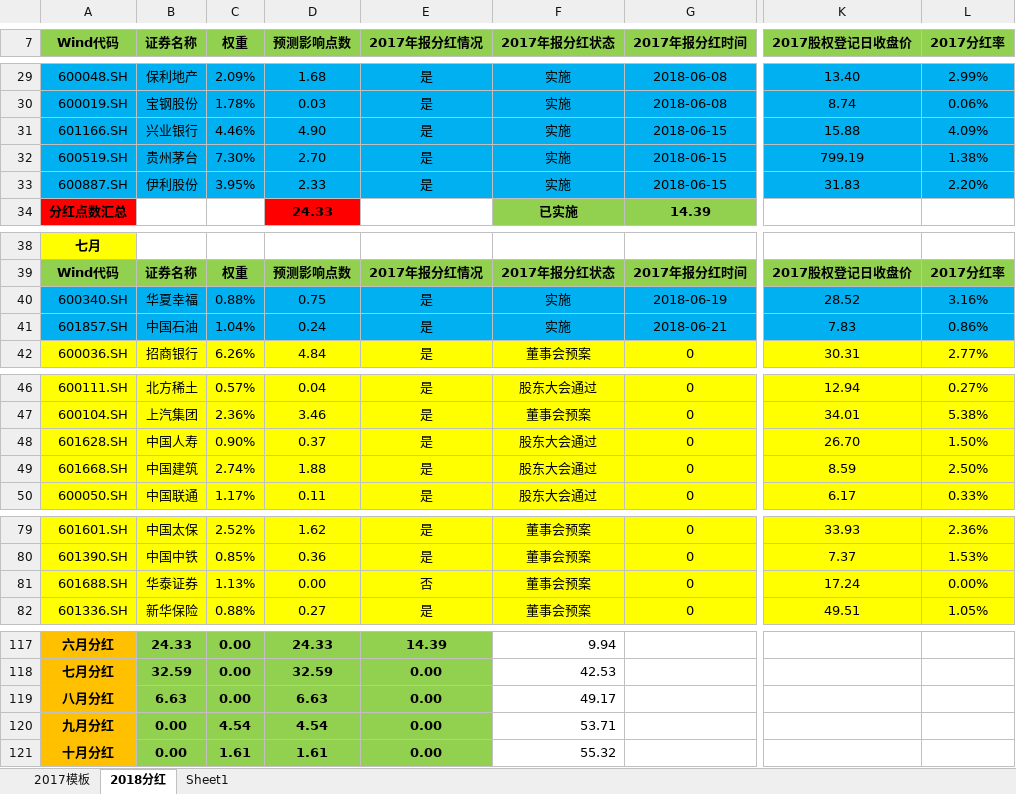
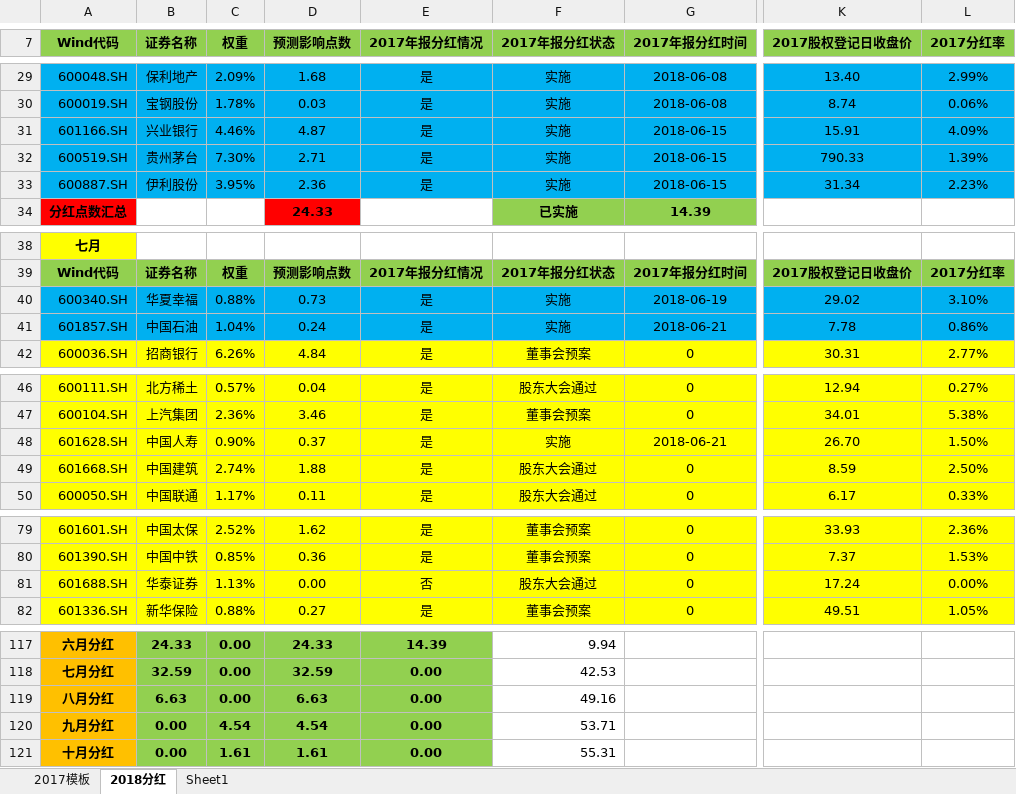
Before and after one commit to PokerDang/OPT-Account, an Excel workbook: 上证50ETF分红_数据.xlsx, sheet 2018分红, drawn as a sheet; only a part is shown, gaps mark what is left out; values as stored, in another font and other column widths than the file's, no borders; the diff names each change by its address in the sheet, - before the commit and + after, or states it on an @@ line.

```diff
--- a/上证50ETF分红_数据.xlsx (sheet 2018分红)
+++ b/上证50ETF分红_数据.xlsx (sheet 2018分红)
-D31 (预测影响点数): 4.90
+D31 (预测影响点数): 4.87
-K31 (2017股权登记日收盘价): 15.88
+K31 (2017股权登记日收盘价): 15.91
-D32 (预测影响点数): 2.70
+D32 (预测影响点数): 2.71
-K32 (2017股权登记日收盘价): 799.19
+K32 (2017股权登记日收盘价): 790.33
-L32 (2017分红率): 1.38%
+L32 (2017分红率): 1.39%
-D33 (预测影响点数): 2.33
+D33 (预测影响点数): 2.36
-K33 (2017股权登记日收盘价): 31.83
+K33 (2017股权登记日收盘价): 31.34
-L33 (2017分红率): 2.20%
+L33 (2017分红率): 2.23%
-D40 (预测影响点数): 0.75
+D40 (预测影响点数): 0.73
-K40 (2017股权登记日收盘价): 28.52
+K40 (2017股权登记日收盘价): 29.02
-L40 (2017分红率): 3.16%
+L40 (2017分红率): 3.10%
-K41 (2017股权登记日收盘价): 7.83
+K41 (2017股权登记日收盘价): 7.78
-F48 (2017年报分红状态): 股东大会通过
+F48 (2017年报分红状态): 实施
-G48 (2017年报分红时间): 0
+G48 (2017年报分红时间): 2018-06-21
-F81 (2017年报分红状态): 董事会预案
+F81 (2017年报分红状态): 股东大会通过
-F119 (2017年报分红状态): 49.17
+F119 (2017年报分红状态): 49.16
-F121 (2017年报分红状态): 55.32
+F121 (2017年报分红状态): 55.31
```
Also changed, not shown: sheet 2017模板, 期权自营汇报表.xlsx, 期权自营财务记录.xlsx.
